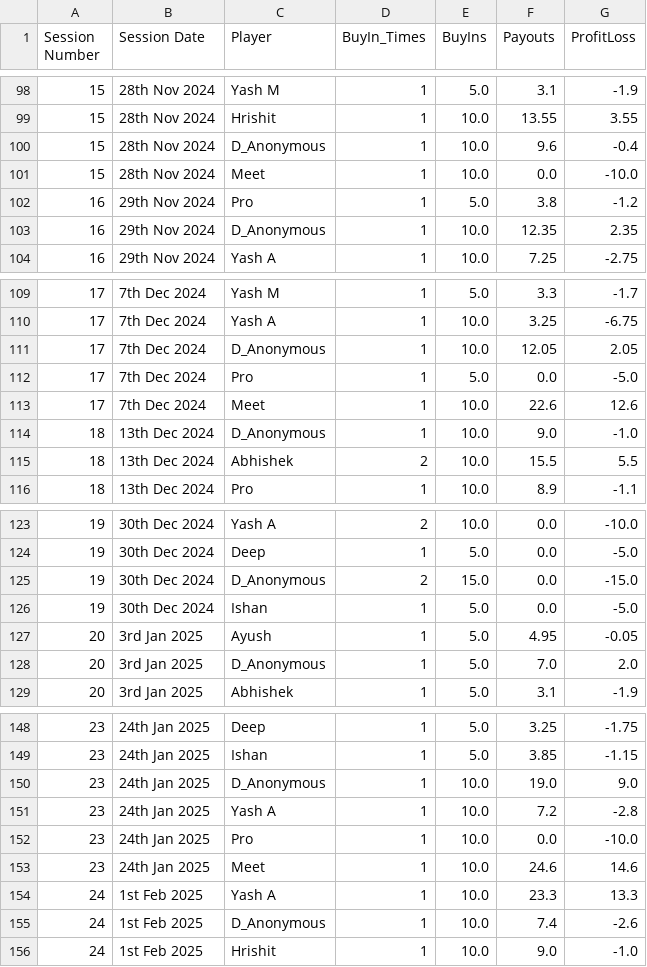
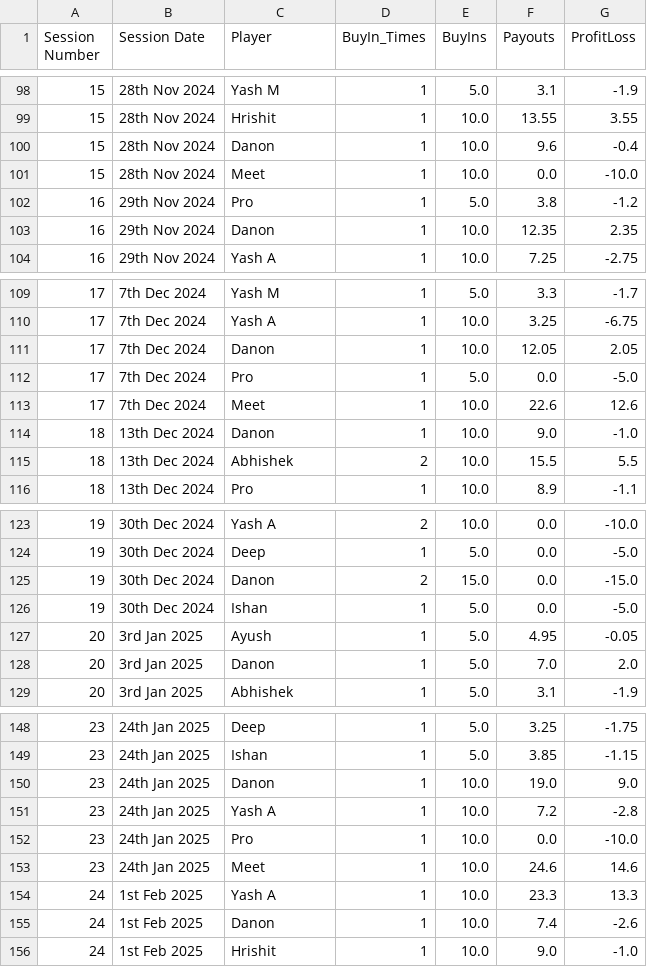
Before and after one commit to meet989898/Poker-Stats, a CSV file: player_statistics_by_session.csv, drawn as a sheet; only a part is shown, gaps mark what is left out; the diff covers the shown part only.

Commit message:
Stats Updates and Separating Regular Players
Stats Updated for 1st September.
One anonymous name changed.
Hidden players removed.
Regular and one-timers separated.
Different charts and tables for both categories.

```diff
--- a/player_statistics_by_session.csv
+++ b/player_statistics_by_session.csv
@@ -99,6 +99,6 @@ Session Number,Session Date,Player,BuyIn_Times,BuyIns,Payouts,ProfitLoss
 15,28th Nov 2024,Hrishit,1,10.0,13.55,3.55
-15,28th Nov 2024,D_Anonymous,1,10.0,9.6,-0.4
+15,28th Nov 2024,Danon,1,10.0,9.6,-0.4
 15,28th Nov 2024,Meet,1,10.0,0.0,-10.0
 16,29th Nov 2024,Pro,1,5.0,3.8,-1.2
-16,29th Nov 2024,D_Anonymous,1,10.0,12.35,2.35
+16,29th Nov 2024,Danon,1,10.0,12.35,2.35
 16,29th Nov 2024,Yash A,1,10.0,7.25,-2.75
@@ -110,6 +110,6 @@ Session Number,Session Date,Player,BuyIn_Times,BuyIns,Payouts,ProfitLoss
 17,7th Dec 2024,Yash A,1,10.0,3.25,-6.75
-17,7th Dec 2024,D_Anonymous,1,10.0,12.05,2.05
+17,7th Dec 2024,Danon,1,10.0,12.05,2.05
 17,7th Dec 2024,Pro,1,5.0,0.0,-5.0
 17,7th Dec 2024,Meet,1,10.0,22.6,12.6
-18,13th Dec 2024,D_Anonymous,1,10.0,9.0,-1.0
+18,13th Dec 2024,Danon,1,10.0,9.0,-1.0
 18,13th Dec 2024,Abhishek,2,10.0,15.5,5.5
@@ -124,6 +124,6 @@ Session Number,Session Date,Player,BuyIn_Times,BuyIns,Payouts,ProfitLoss
 19,30th Dec 2024,Deep,1,5.0,0.0,-5.0
-19,30th Dec 2024,D_Anonymous,2,15.0,0.0,-15.0
+19,30th Dec 2024,Danon,2,15.0,0.0,-15.0
 19,30th Dec 2024,Ishan,1,5.0,0.0,-5.0
 20,3rd Jan 2025,Ayush,1,5.0,4.95,-0.05
-20,3rd Jan 2025,D_Anonymous,1,5.0,7.0,2.0
+20,3rd Jan 2025,Danon,1,5.0,7.0,2.0
 20,3rd Jan 2025,Abhishek,1,5.0,3.1,-1.9
@@ -149,3 +149,3 @@ Session Number,Session Date,Player,BuyIn_Times,BuyIns,Payouts,ProfitLoss
 23,24th Jan 2025,Ishan,1,5.0,3.85,-1.15
-23,24th Jan 2025,D_Anonymous,1,10.0,19.0,9.0
+23,24th Jan 2025,Danon,1,10.0,19.0,9.0
 23,24th Jan 2025,Yash A,1,10.0,7.2,-2.8
@@ -154,3 +154,3 @@ Session Number,Session Date,Player,BuyIn_Times,BuyIns,Payouts,ProfitLoss
 24,1st Feb 2025,Yash A,1,10.0,23.3,13.3
-24,1st Feb 2025,D_Anonymous,1,10.0,7.4,-2.6
+24,1st Feb 2025,Danon,1,10.0,7.4,-2.6
 24,1st Feb 2025,Hrishit,1,10.0,9.0,-1.0
```
Also changed, not shown: 9 added rows and 31 edited cells elsewhere in this file, 2 other files.
